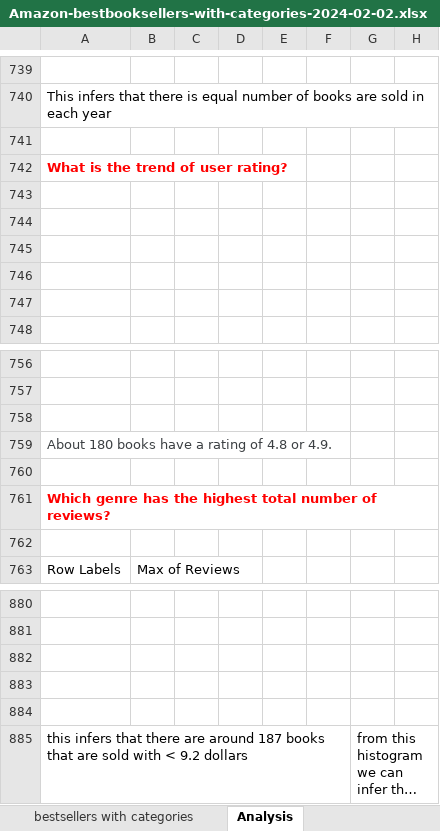
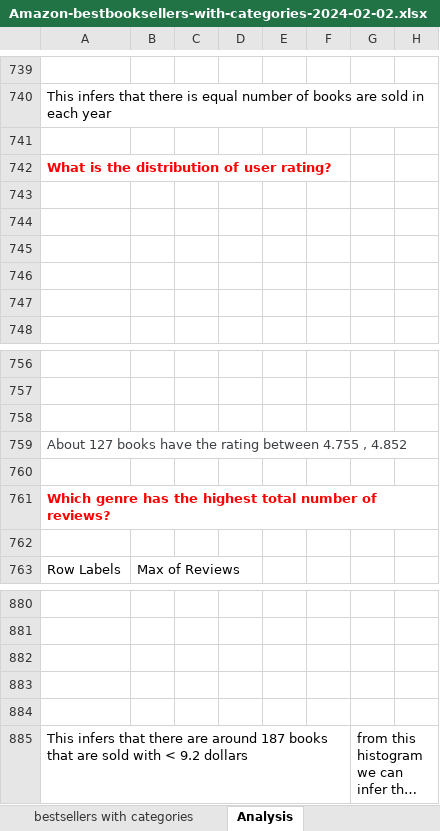
Before and after one commit to sahanavenkatesh242/Amazon-bestbooksellers-with-categories-data-analysis-ms-excel, an Excel workbook: Amazon-bestbooksellers-with-categories-2024-02-02.xlsx, sheet Analysis, drawn as a sheet; only a part is shown, gaps mark what is left out; long unchanged cells end in …; values as stored, in another font and other column widths than the file's, no borders; charts and pictures not drawn; the diff names each change by its address in the sheet, - before the commit and + after, or states it on an @@ line.

Commit message:
organized the analysis sheet

```diff
--- a/Amazon-bestbooksellers-with-categories-2024-02-02.xlsx (sheet Analysis)
+++ b/Amazon-bestbooksellers-with-categories-2024-02-02.xlsx (sheet Analysis)
-A742: What is the trend of user rating?
+A742: What is the distribution of user rating?
-A759: About 180 books have a rating of 4.8 or 4.9.
+A759: About 127 books have the rating between 4.755 , 4.852
-A885: this infers that…
+A885: This infers that…
```
Also changed, not shown: sheet bestsellers with categories, charts or pictures.
